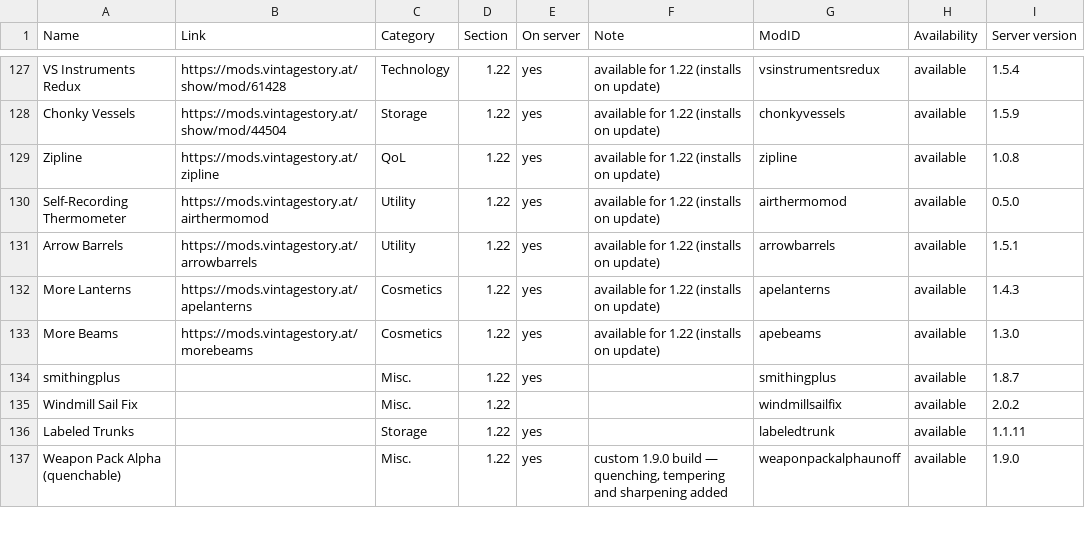
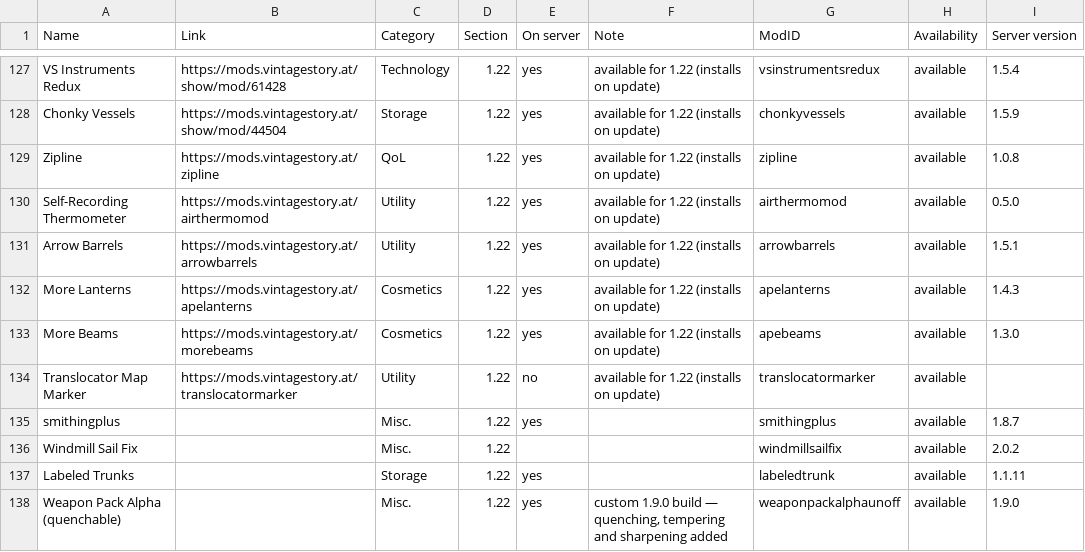
Before and after one commit to ConnyZs/VintageStory, a CSV file: Vintage Story Dashboard Data.csv, drawn as a sheet; only a part is shown, gaps mark what is left out; the diff names each change by its address in the sheet, - before the commit and + after, or states it on an @@ line.

```diff
--- a/Vintage Story Dashboard Data.csv
+++ b/Vintage Story Dashboard Data.csv
+row 134: Translocator Map Marker | https://mods.vintagestory.at/translocatormarker | Utility | 1.22 | no | available for 1.22 (installs on update) | translocatormarker | available
```
Also changed, not shown: 2 other files.
